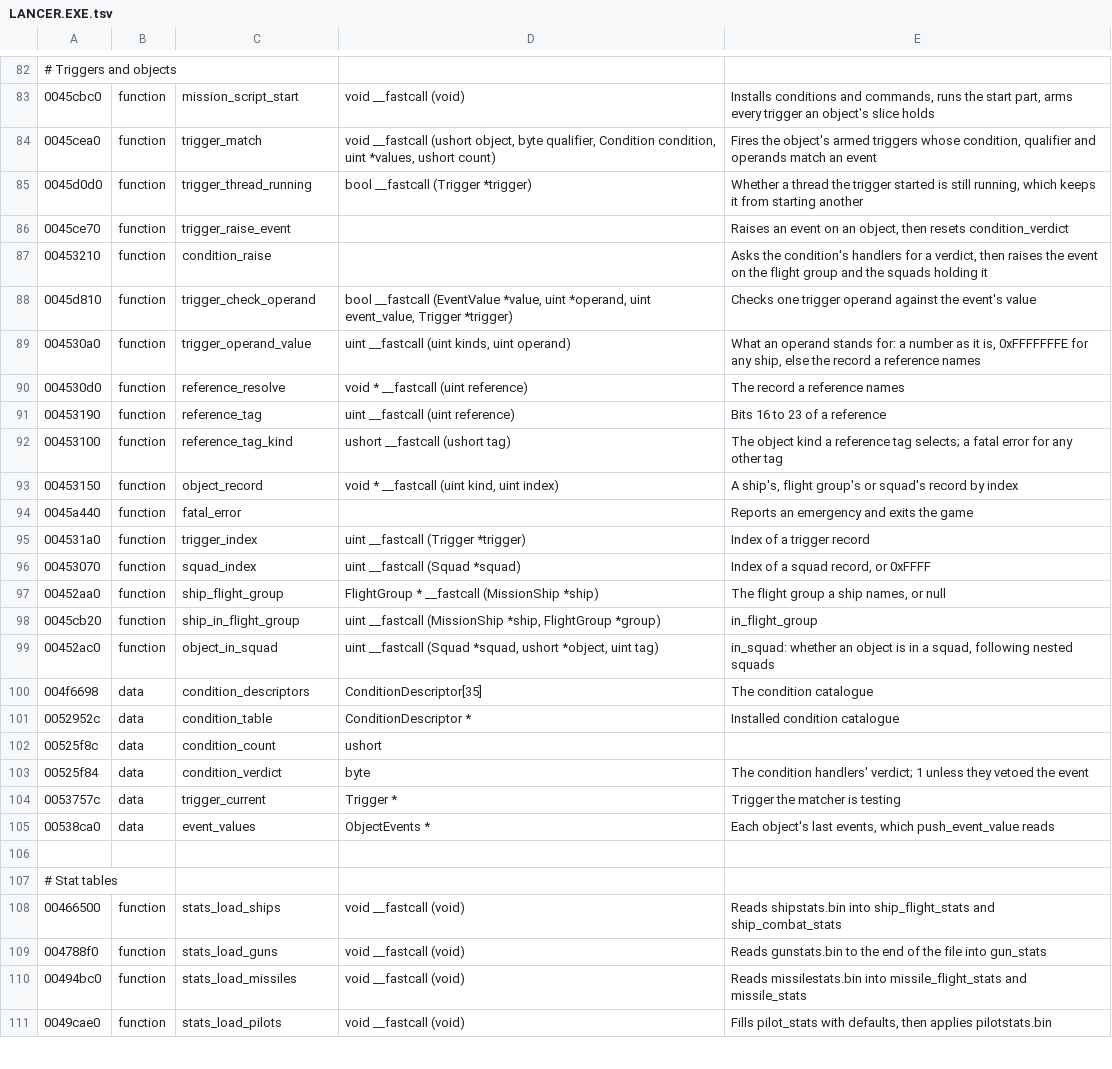
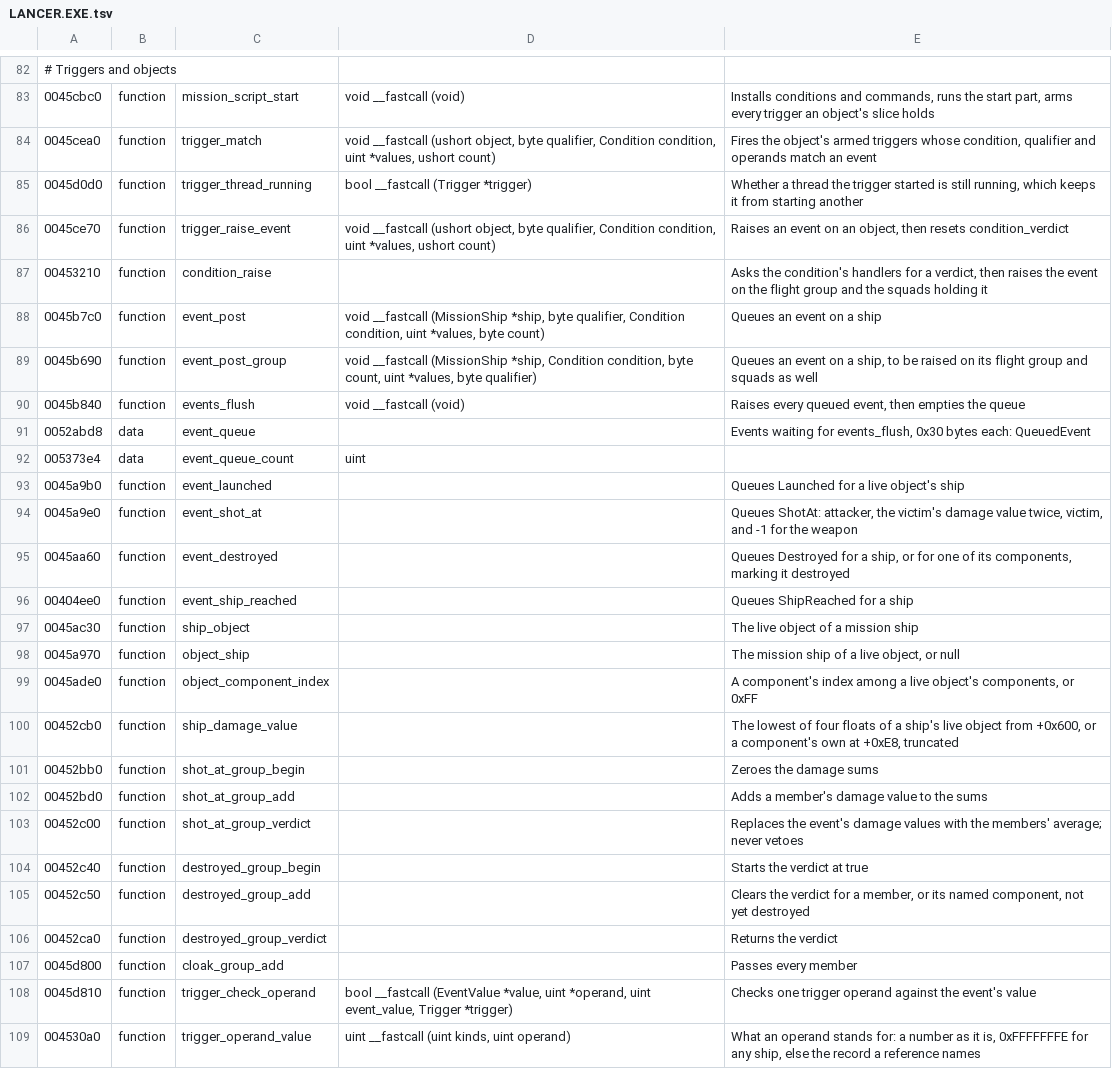
Before and after one commit to vdmkenny/openreliant, a TSV file: ghidra/names/LANCER.EXE.tsv, drawn as a sheet; only a part is shown, gaps mark what is left out; the shorter side is filled out with more unchanged rows.

Commit message:
Identify trigger qualifiers as components, and the event queue
A trigger's qualifier names the component of its subject it watches,
by index among the components of the ship's live object, or 0xFF for
the subject itself: hits on and the destruction of a capital ship's
turrets and subsystems raise ShotAt and Destroyed with their index.
Squad members can name a component the same way, and the ship record's
byte 0x17 bit 0 and word 0x30 are the engine's destroyed flag and
intact-component mask rather than a disabled flag and a handle.

Events go through a queue that event_post and event_post_group fill
and events_flush raises. The group handlers are identified: Destroyed
on a flight group or squad holds until every member is destroyed,
ShotAt averages the members' damage values, and the cloak conditions
pass everything. sltool dte triggers shows the qualifier as the
component column.

```diff
--- a/ghidra/names/LANCER.EXE.tsv
+++ b/ghidra/names/LANCER.EXE.tsv
@@ -85,4 +85,24 @@
 0045d0d0	function	trigger_thread_running	bool __fastcall (Trigger *trigger)	Whether a thread the trigger started is still running, which keeps it from starting another
-0045ce70	function	trigger_raise_event		Raises an event on an object, then resets condition_verdict
+0045ce70	function	trigger_raise_event	void __fastcall (ushort object, byte qualifier, Condition condition, uint *values, ushort count)	Raises an event on an object, then resets condition_verdict
 00453210	function	condition_raise		Asks the condition's handlers for a verdict, then raises the event on the flight group and the squads holding it
+0045b7c0	function	event_post	void __fastcall (MissionShip *ship, byte qualifier, Condition condition, uint *values, byte count)	Queues an event on a ship
+0045b690	function	event_post_group	void __fastcall (MissionShip *ship, Condition condition, byte count, uint *values, byte qualifier)	Queues an event on a ship, to be raised on its flight group and squads as well
+0045b840	function	events_flush	void __fastcall (void)	Raises every queued event, then empties the queue
+0052abd8	data	event_queue		Events waiting for events_flush, 0x30 bytes each: QueuedEvent
+005373e4	data	event_queue_count	uint
+0045a9b0	function	event_launched		Queues Launched for a live object's ship
+0045a9e0	function	event_shot_at		Queues ShotAt: attacker, the victim's damage value twice, victim, and -1 for the weapon
+0045aa60	function	event_destroyed		Queues Destroyed for a ship, or for one of its components, marking it destroyed
+00404ee0	function	event_ship_reached		Queues ShipReached for a ship
+0045ac30	function	ship_object		The live object of a mission ship
+0045a970	function	object_ship		The mission ship of a live object, or null
+0045ade0	function	object_component_index		A component's index among a live object's components, or 0xFF
+00452cb0	function	ship_damage_value		The lowest of four floats of a ship's live object from +0x600, or a component's own at +0xE8, truncated
+00452bb0	function	shot_at_group_begin		Zeroes the damage sums
+00452bd0	function	shot_at_group_add		Adds a member's damage value to the sums
+00452c00	function	shot_at_group_verdict		Replaces the event's damage values with the members' average; never vetoes
+00452c40	function	destroyed_group_begin		Starts the verdict at true
+00452c50	function	destroyed_group_add		Clears the verdict for a member, or its named component, not yet destroyed
+00452ca0	function	destroyed_group_verdict		Returns the verdict
+0045d800	function	cloak_group_add		Passes every member
 0045d810	function	trigger_check_operand	bool __fastcall (EventValue *value, uint *operand, uint event_value, Trigger *trigger)	Checks one trigger operand against the event's value
```
Also changed, not shown: 6 other files.
